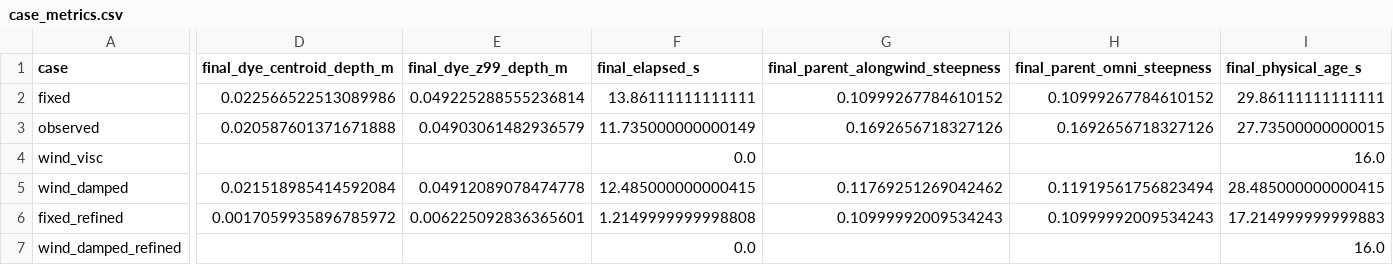
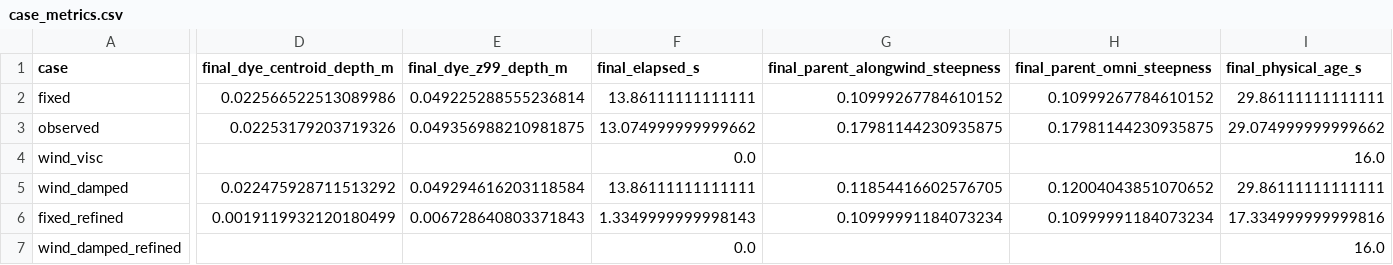
Before and after one commit to npizzo/choppy-cho-gallery, a CSV file: gallery/experiments/wind-wave-growth/assets/case_metrics.csv, drawn as a sheet; only a part is shown, gaps mark what is left out; the diff covers the shown part only; the diff names each change by its address in the sheet, - before the commit and + after, or states it on an @@ line.

Commit message:
Update wind growth and parent damping experiment

```diff
--- a/gallery/experiments/wind-wave-growth/assets/case_metrics.csv
+++ b/gallery/experiments/wind-wave-growth/assets/case_metrics.csv
-D3 (final_dye_centroid_depth_m): 0.020587601371671888
+D3 (final_dye_centroid_depth_m): 0.02253179203719326
-E3 (final_dye_z99_depth_m): 0.04903061482936579
+E3 (final_dye_z99_depth_m): 0.049356988210981875
-F3 (final_elapsed_s): 11.735000000000149
+F3 (final_elapsed_s): 13.074999999999662
-G3 (final_parent_alongwind_steepness): 0.1692656718327126
+G3 (final_parent_alongwind_steepness): 0.17981144230935875
-H3 (final_parent_omni_steepness): 0.1692656718327126
+H3 (final_parent_omni_steepness): 0.17981144230935875
-I3 (final_physical_age_s): 27.73500000000015
+I3 (final_physical_age_s): 29.074999999999662
-D5 (final_dye_centroid_depth_m): 0.021518985414592084
+D5 (final_dye_centroid_depth_m): 0.022475928711513292
-E5 (final_dye_z99_depth_m): 0.04912089078474778
+E5 (final_dye_z99_depth_m): 0.049294616203118584
-F5 (final_elapsed_s): 12.485000000000415
+F5 (final_elapsed_s): 13.86111111111111
-G5 (final_parent_alongwind_steepness): 0.11769251269042462
+G5 (final_parent_alongwind_steepness): 0.11854416602576705
-H5 (final_parent_omni_steepness): 0.11919561756823494
+H5 (final_parent_omni_steepness): 0.12004043851070652
-I5 (final_physical_age_s): 28.485000000000415
+I5 (final_physical_age_s): 29.86111111111111
-D6 (final_dye_centroid_depth_m): 0.0017059935896785972
+D6 (final_dye_centroid_depth_m): 0.0019119932120180499
-E6 (final_dye_z99_depth_m): 0.006225092836365601
+E6 (final_dye_z99_depth_m): 0.006728640803371843
-F6 (final_elapsed_s): 1.2149999999998808
+F6 (final_elapsed_s): 1.3349999999998143
-G6 (final_parent_alongwind_steepness): 0.10999992009534243
+G6 (final_parent_alongwind_steepness): 0.10999991184073234
-H6 (final_parent_omni_steepness): 0.10999992009534243
+H6 (final_parent_omni_steepness): 0.10999991184073234
-I6 (final_physical_age_s): 17.214999999999883
+I6 (final_physical_age_s): 17.334999999999816
```
Also changed, not shown: 20 edited cells elsewhere in this file, 6 other files.
